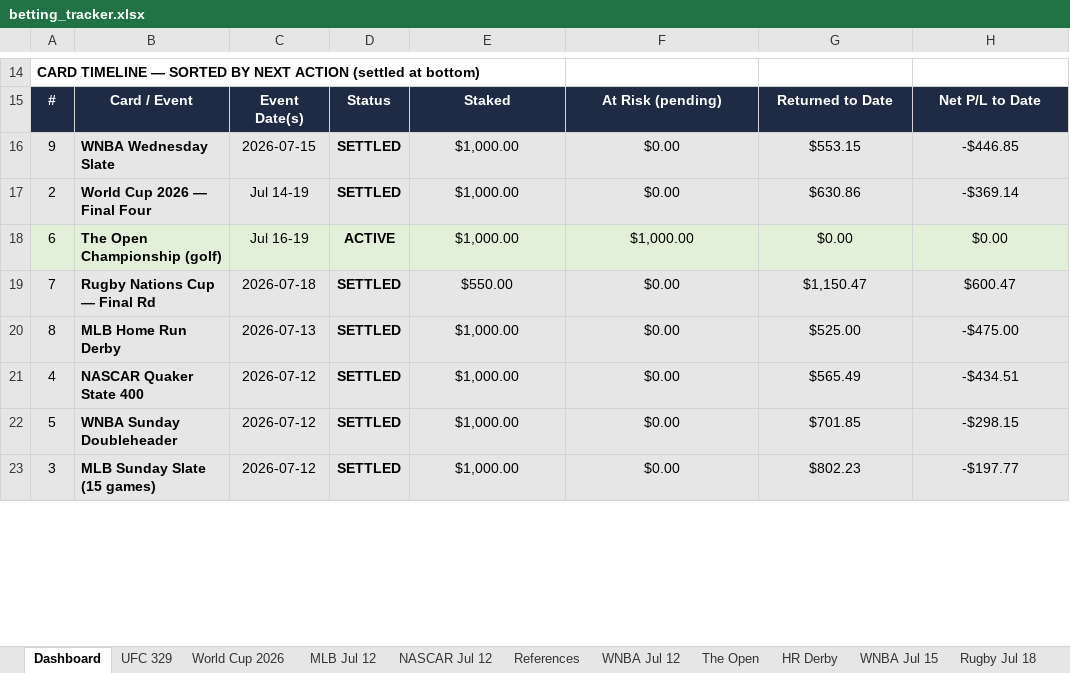
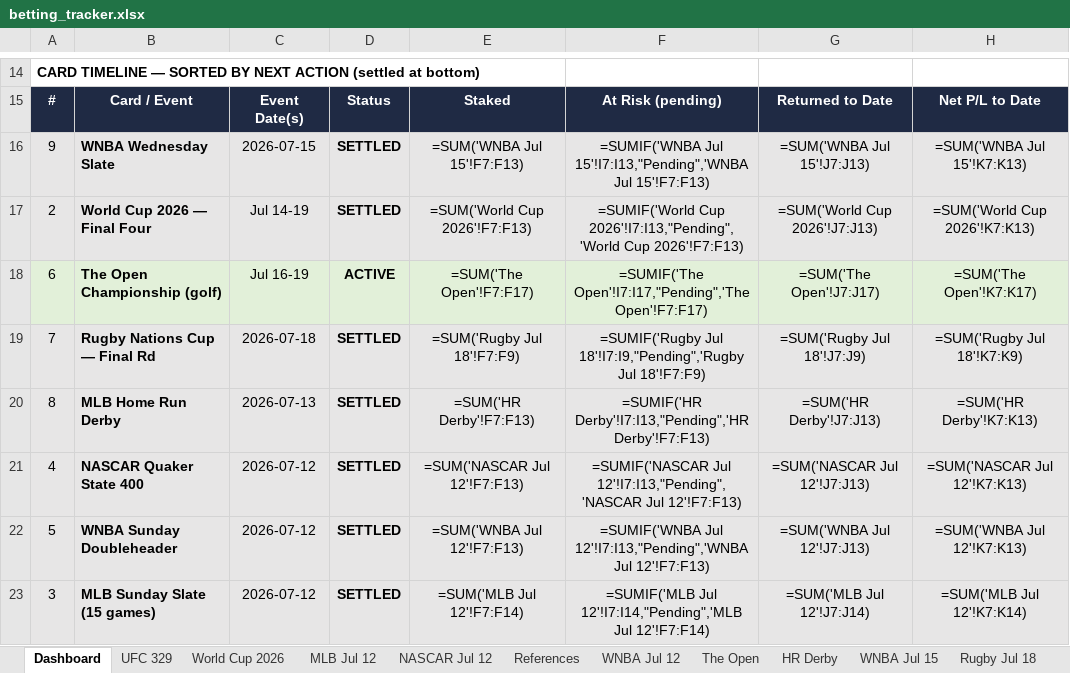
Before and after one commit to Jduchock/BettingPredictor, an Excel workbook: betting_tracker.xlsx, sheet Dashboard, drawn as a sheet; only a part is shown, gaps mark what is left out; values as stored, in another font and other column widths than the file's, no borders; formulas without a stored value are shown as written; conditional formats not drawn; the diff covers the shown part only; the diff names each change by its address in the sheet, - before the commit and + after, or states it on an @@ line.

```diff
--- a/betting_tracker.xlsx (sheet Dashboard)
+++ b/betting_tracker.xlsx (sheet Dashboard)
-E16: $1,000.00
+E16: =SUM('WNBA Jul 15'!F7:F13)
-F16: $0.00
+F16: =SUMIF('WNBA Jul 15'!I7:I13,"Pending",'WNBA Jul 15'!F7:F13)
-G16: $553.15
+G16: =SUM('WNBA Jul 15'!J7:J13)
-H16: -$446.85
+H16: =SUM('WNBA Jul 15'!K7:K13)
-E17: $1,000.00
+E17: =SUM('World Cup 2026'!F7:F13)
-F17: $0.00
+F17: =SUMIF('World Cup 2026'!I7:I13,"Pending",'World Cup 2026'!F7:F13)
-G17: $630.86
+G17: =SUM('World Cup 2026'!J7:J13)
-H17: -$369.14
+H17: =SUM('World Cup 2026'!K7:K13)
-E18: $1,000.00
+E18: =SUM('The Open'!F7:F17)
-F18: $1,000.00
+F18: =SUMIF('The Open'!I7:I17,"Pending",'The Open'!F7:F17)
-G18: $0.00
+G18: =SUM('The Open'!J7:J17)
-H18: $0.00
+H18: =SUM('The Open'!K7:K17)
-E19: $550.00
+E19: =SUM('Rugby Jul 18'!F7:F9)
-F19: $0.00
+F19: =SUMIF('Rugby Jul 18'!I7:I9,"Pending",'Rugby Jul 18'!F7:F9)
-G19: $1,150.47
+G19: =SUM('Rugby Jul 18'!J7:J9)
-H19: $600.47
+H19: =SUM('Rugby Jul 18'!K7:K9)
-E20: $1,000.00
+E20: =SUM('HR Derby'!F7:F13)
-F20: $0.00
+F20: =SUMIF('HR Derby'!I7:I13,"Pending",'HR Derby'!F7:F13)
-G20: $525.00
+G20: =SUM('HR Derby'!J7:J13)
-H20: -$475.00
+H20: =SUM('HR Derby'!K7:K13)
-E21: $1,000.00
+E21: =SUM('NASCAR Jul 12'!F7:F13)
-F21: $0.00
+F21: =SUMIF('NASCAR Jul 12'!I7:I13,"Pending",'NASCAR Jul 12'!F7:F13)
-G21: $565.49
+G21: =SUM('NASCAR Jul 12'!J7:J13)
-H21: -$434.51
+H21: =SUM('NASCAR Jul 12'!K7:K13)
-E22: $1,000.00
+E22: =SUM('WNBA Jul 12'!F7:F13)
-F22: $0.00
+F22: =SUMIF('WNBA Jul 12'!I7:I13,"Pending",'WNBA Jul 12'!F7:F13)
-G22: $701.85
+G22: =SUM('WNBA Jul 12'!J7:J13)
-H22: -$298.15
+H22: =SUM('WNBA Jul 12'!K7:K13)
-E23: $1,000.00
+E23: =SUM('MLB Jul 12'!F7:F14)
-F23: $0.00
+F23: =SUMIF('MLB Jul 12'!I7:I14,"Pending",'MLB Jul 12'!F7:F14)
-G23: $802.23
+G23: =SUM('MLB Jul 12'!J7:J14)
-H23: -$197.77
+H23: =SUM('MLB Jul 12'!K7:K14)
```
Also changed, not shown: 1 added row, 1 removed row and 17 edited cells elsewhere in this sheet, sheet The Open, sheet UFC 329, sheet MLB Jul 12, sheet WNBA Jul 12, sheet NASCAR Jul 12, sheet World Cup 2026, 3 more sheets, 8 other files.
